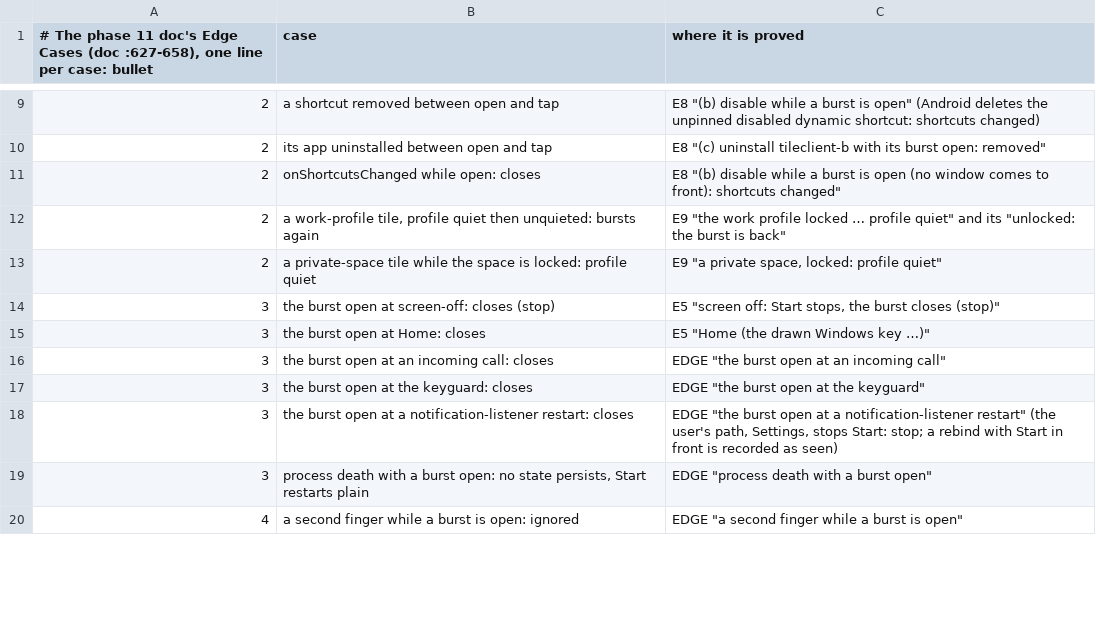
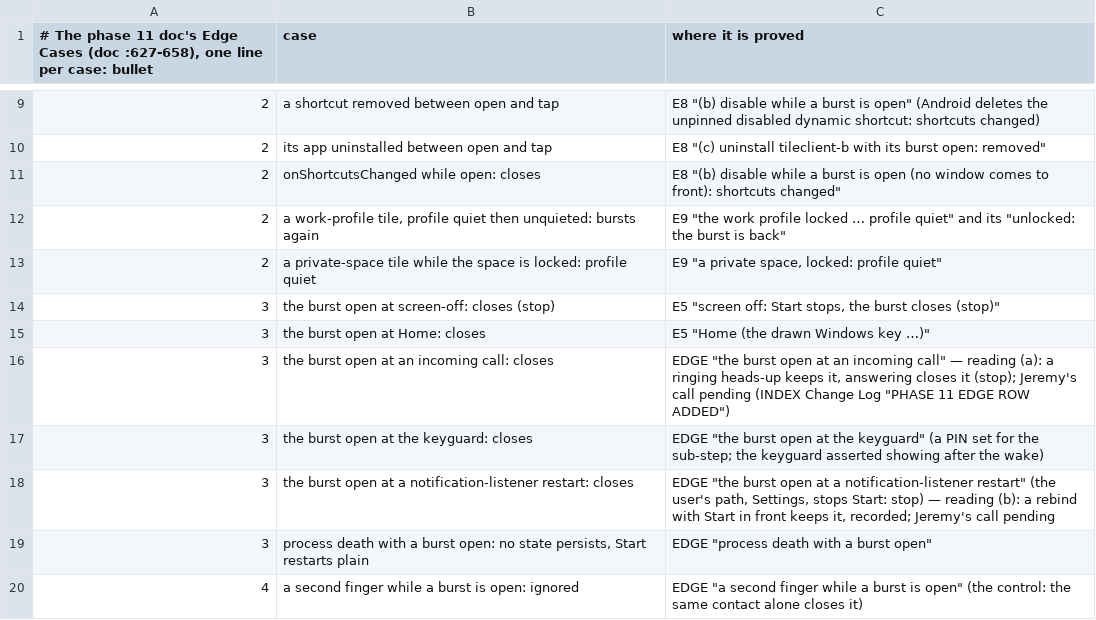
Before and after one commit to kingpinzs/tessera, a TSV file: docs/plan/qa/phase-11/scripts/edge_index.tsv, drawn as a sheet; only a part is shown, gaps mark what is left out; the diff covers the shown part only.

```diff
--- a/docs/plan/qa/phase-11/scripts/edge_index.tsv
+++ b/docs/plan/qa/phase-11/scripts/edge_index.tsv
@@ -15,6 +15,6 @@
 3	the burst open at Home: closes	E5 "Home (the drawn Windows key …)"
-3	the burst open at an incoming call: closes	EDGE "the burst open at an incoming call"
-3	the burst open at the keyguard: closes	EDGE "the burst open at the keyguard"
-3	the burst open at a notification-listener restart: closes	EDGE "the burst open at a notification-listener restart" (the user's path, Settings, stops Start: stop; a rebind with Start in front is recorded as seen)
+3	the burst open at an incoming call: closes	EDGE "the burst open at an incoming call" — reading (a): a ringing heads-up keeps it, answering closes it (stop); Jeremy's call pending (INDEX Change Log "PHASE 11 EDGE ROW ADDED")
+3	the burst open at the keyguard: closes	EDGE "the burst open at the keyguard" (a PIN set for the sub-step; the keyguard asserted showing after the wake)
+3	the burst open at a notification-listener restart: closes	EDGE "the burst open at a notification-listener restart" (the user's path, Settings, stops Start: stop) — reading (b): a rebind with Start in front keeps it, recorded; Jeremy's call pending
 3	process death with a burst open: no state persists, Start restarts plain	EDGE "process death with a burst open"
-4	a second finger while a burst is open: ignored	EDGE "a second finger while a burst is open"
+4	a second finger while a burst is open: ignored	EDGE "a second finger while a burst is open" (the control: the same contact alone closes it)
```
Also changed, not shown: 6 edited cells elsewhere in this file, 11 other files.
